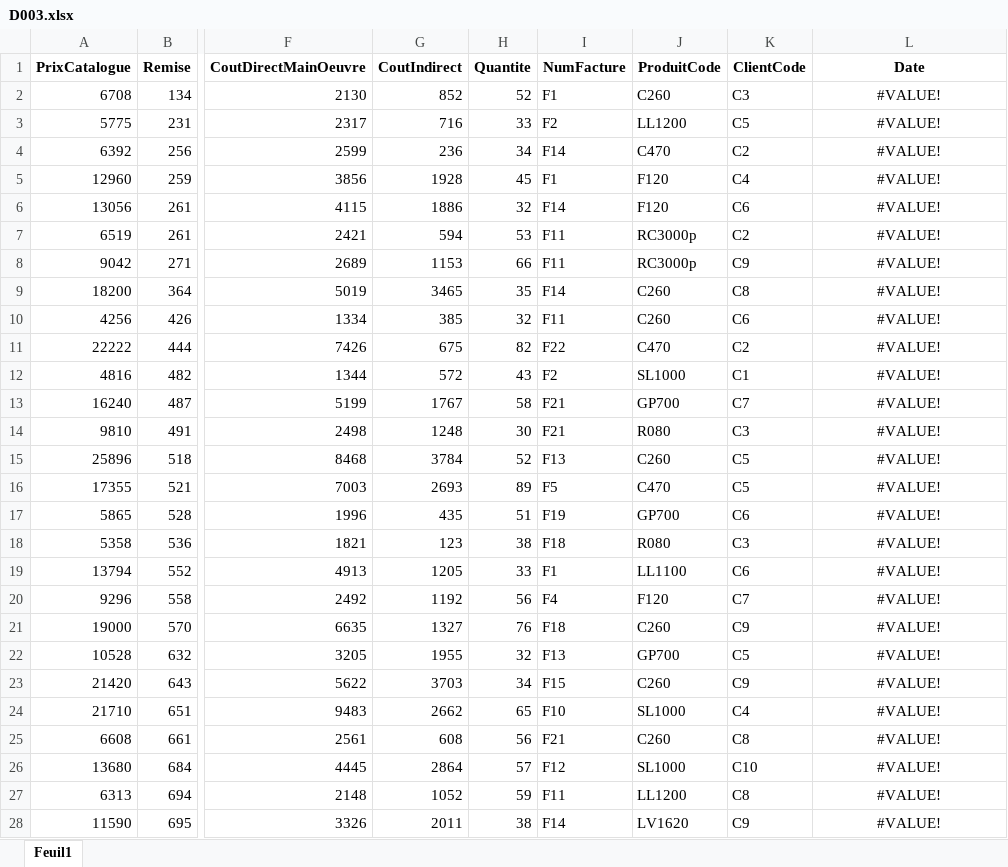
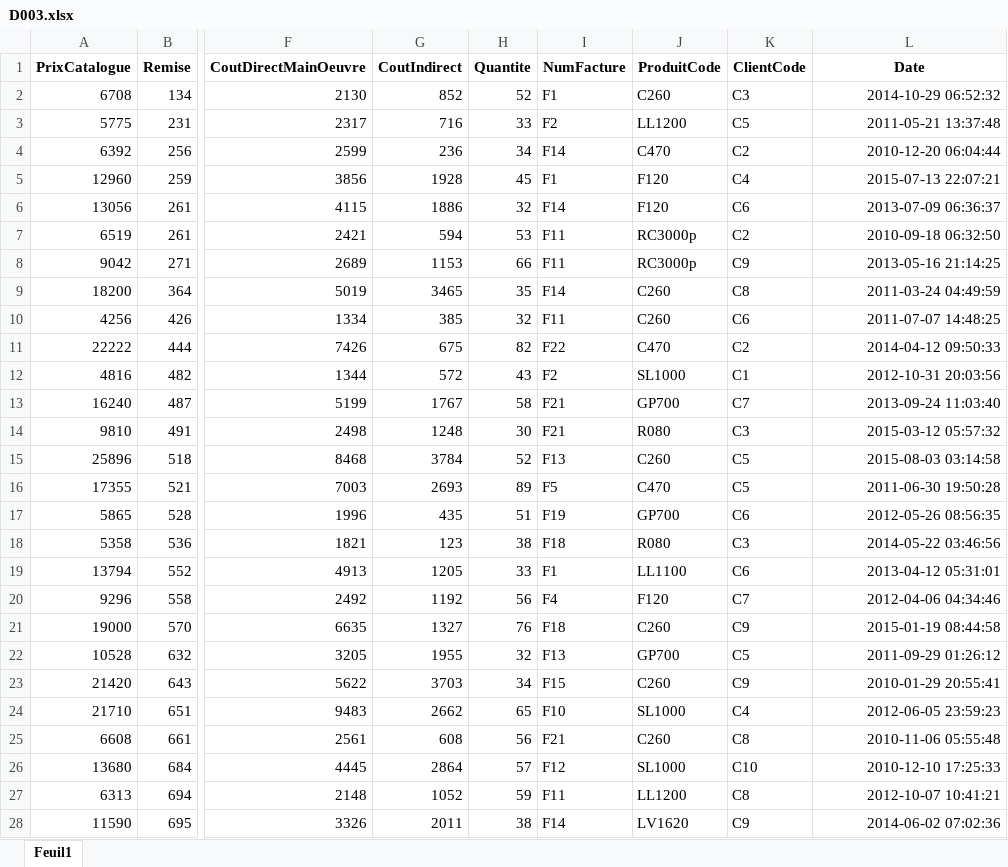
Before and after one commit to leonneo572/MISID2_26-27_WS-DE, an Excel workbook: BI/TP_BI/D003.xlsx, sheet Feuil1, drawn as a sheet; only a part is shown, gaps mark what is left out; values as stored, in another font and other column widths than the file's, no borders; the diff covers the shown part only; the diff names each change by its address in the sheet, - before the commit and + after, or states it on an @@ line.

```diff
--- a/BI/TP_BI/D003.xlsx (sheet Feuil1)
+++ b/BI/TP_BI/D003.xlsx (sheet Feuil1)
-L2 (Date): #VALUE!
+L2 (Date): 2014-10-29 06:52:32
-L2:L28 alignment: center
+L2:L28 alignment: right
-L3 (Date): #VALUE!
+L3 (Date): 2011-05-21 13:37:48
-L4 (Date): #VALUE!
+L4 (Date): 2010-12-20 06:04:44
-L5 (Date): #VALUE!
+L5 (Date): 2015-07-13 22:07:21
-L6 (Date): #VALUE!
+L6 (Date): 2013-07-09 06:36:37
-L7 (Date): #VALUE!
+L7 (Date): 2010-09-18 06:32:50
-L8 (Date): #VALUE!
+L8 (Date): 2013-05-16 21:14:25
-L9 (Date): #VALUE!
+L9 (Date): 2011-03-24 04:49:59
-L10 (Date): #VALUE!
+L10 (Date): 2011-07-07 14:48:25
-L11 (Date): #VALUE!
+L11 (Date): 2014-04-12 09:50:33
-L12 (Date): #VALUE!
+L12 (Date): 2012-10-31 20:03:56
-L13 (Date): #VALUE!
+L13 (Date): 2013-09-24 11:03:40
-L14 (Date): #VALUE!
+L14 (Date): 2015-03-12 05:57:32
-L15 (Date): #VALUE!
+L15 (Date): 2015-08-03 03:14:58
-L16 (Date): #VALUE!
+L16 (Date): 2011-06-30 19:50:28
-L17 (Date): #VALUE!
+L17 (Date): 2012-05-26 08:56:35
-L18 (Date): #VALUE!
+L18 (Date): 2014-05-22 03:46:56
-L19 (Date): #VALUE!
+L19 (Date): 2013-04-12 05:31:01
-L20 (Date): #VALUE!
+L20 (Date): 2012-04-06 04:34:46
-L21 (Date): #VALUE!
+L21 (Date): 2015-01-19 08:44:58
-L22 (Date): #VALUE!
+L22 (Date): 2011-09-29 01:26:12
-L23 (Date): #VALUE!
+L23 (Date): 2010-01-29 20:55:41
-L24 (Date): #VALUE!
+L24 (Date): 2012-06-05 23:59:23
-L25 (Date): #VALUE!
+L25 (Date): 2010-11-06 05:55:48
-L26 (Date): #VALUE!
+L26 (Date): 2010-12-10 17:25:33
-L27 (Date): #VALUE!
+L27 (Date): 2012-10-07 10:41:21
-L28 (Date): #VALUE!
+L28 (Date): 2014-06-02 07:02:36
```
Also changed, not shown: 341 edited cells and cell formats elsewhere in this sheet, BI/TP_BI/D001.xlsx, BI/TP_BI/D002.xlsx, 13 other files.
